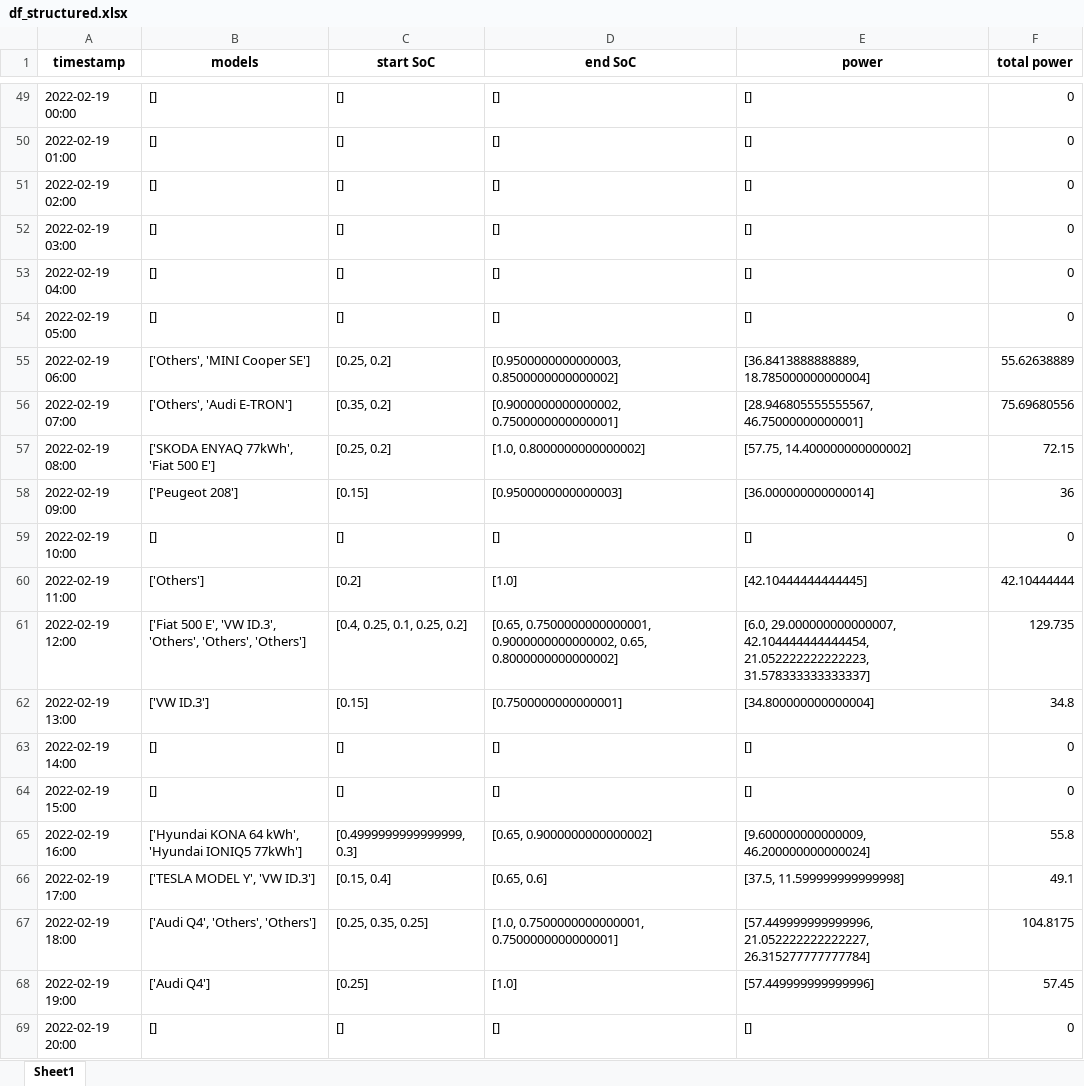
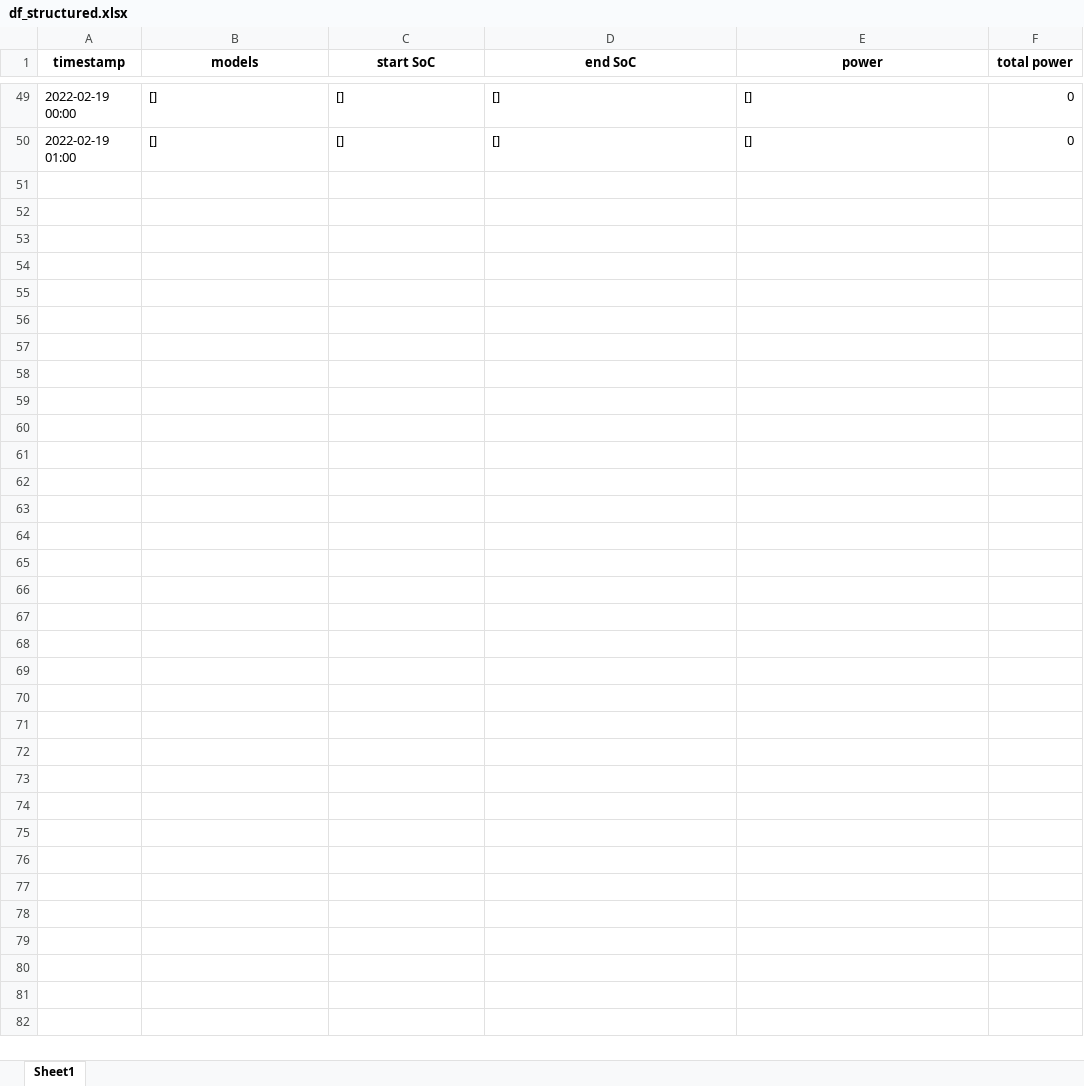
Before and after one commit to christianLeomil/masterthesis, an Excel workbook: output/df_structured.xlsx, sheet Sheet1, drawn as a sheet; only a part is shown, gaps mark what is left out; values as stored, in another font and other column widths than the file's, no borders; the diff covers the shown part only; the diff names each change by its address in the sheet, - before the commit and + after, or states it on an @@ line.

```diff
--- a/output/df_structured.xlsx (sheet Sheet1)
+++ b/output/df_structured.xlsx (sheet Sheet1)
-row 51: 2022-02-19 02:00 | [] | [] | [] | [] | 0
-row 52: 2022-02-19 03:00 | [] | [] | [] | [] | 0
-row 53: 2022-02-19 04:00 | [] | [] | [] | [] | 0
-row 54: 2022-02-19 05:00 | [] | [] | [] | [] | 0
-row 55: 2022-02-19 06:00 | ['Others', 'MINI Cooper SE'] | [0.25, 0.2] | [0.9500000000000003, 0.8500000000000002] | [36.8413888888889, 18.785000000000004] | 55.62638889
-row 56: 2022-02-19 07:00 | ['Others', 'Audi E-TRON'] | [0.35, 0.2] | [0.9000000000000002, 0.7500000000000001] | [28.946805555555567, 46.75000000000001] | 75.69680556
-row 57: 2022-02-19 08:00 | ['SKODA ENYAQ 77kWh', 'Fiat 500 E'] | [0.25, 0.2] | [1.0, 0.8000000000000002] | [57.75, 14.400000000000002] | 72.15
-row 58: 2022-02-19 09:00 | ['Peugeot 208'] | [0.15] | [0.9500000000000003] | [36.000000000000014] | 36
-row 59: 2022-02-19 10:00 | [] | [] | [] | [] | 0
-row 60: 2022-02-19 11:00 | ['Others'] | [0.2] | [1.0] | [42.10444444444445] | 42.10444444
-row 61: 2022-02-19 12:00 | ['Fiat 500 E', 'VW ID.3', 'Others', 'Others', 'Others'] | [0.4, 0.25, 0.1, 0.25, 0.2] | [0.65, 0.7500000000000001, 0.9000000000000002, 0.65, 0.8000000000000002] | [6.0, 29.000000000000007, 42.104444444444454, 21.052222222222223, 31.578333333333337] | 129.735
-row 62: 2022-02-19 13:00 | ['VW ID.3'] | [0.15] | [0.7500000000000001] | [34.800000000000004] | 34.8
-row 63: 2022-02-19 14:00 | [] | [] | [] | [] | 0
-row 64: 2022-02-19 15:00 | [] | [] | [] | [] | 0
-row 65: 2022-02-19 16:00 | ['Hyundai KONA 64 kWh', 'Hyundai IONIQ5 77kWh'] | [0.4999999999999999, 0.3] | [0.65, 0.9000000000000002] | [9.600000000000009, 46.200000000000024] | 55.8
-row 66: 2022-02-19 17:00 | ['TESLA MODEL Y', 'VW ID.3'] | [0.15, 0.4] | [0.65, 0.6] | [37.5, 11.599999999999998] | 49.1
-row 67: 2022-02-19 18:00 | ['Audi Q4', 'Others', 'Others'] | [0.25, 0.35, 0.25] | [1.0, 0.7500000000000001, 0.7500000000000001] | [57.449999999999996, 21.052222222222227, 26.315277777777784] | 104.8175
-row 68: 2022-02-19 19:00 | ['Audi Q4'] | [0.25] | [1.0] | [57.449999999999996] | 57.45
-row 69: 2022-02-19 20:00 | [] | [] | [] | [] | 0
```
Also changed, not shown: 31 removed rows and 116 edited cells elsewhere in this sheet, output/df_final.xlsx, output/df_financial_data.xlsx, 9 other files.
